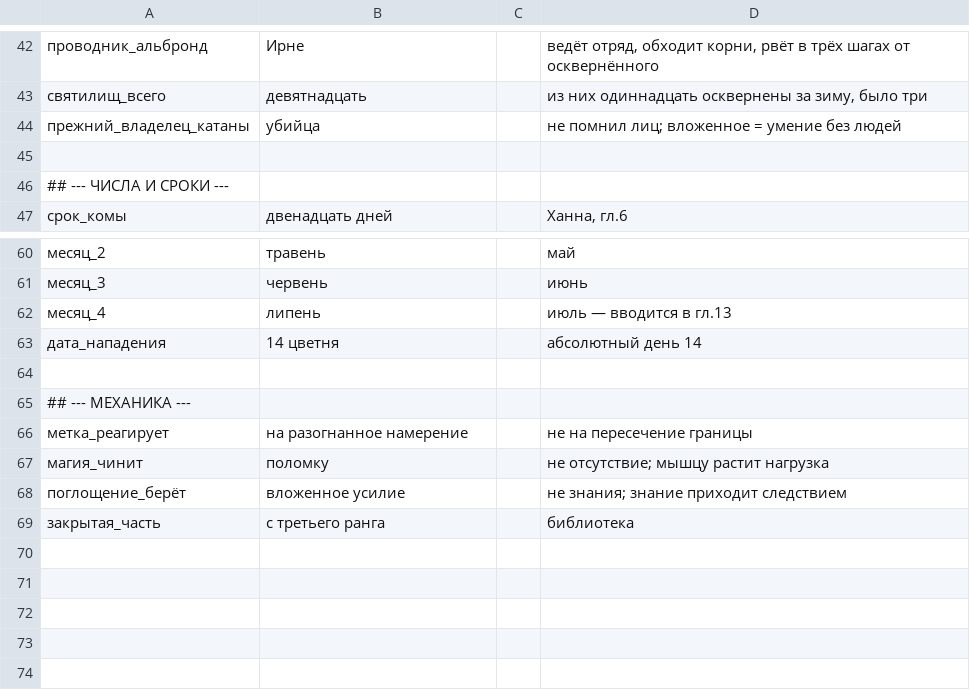
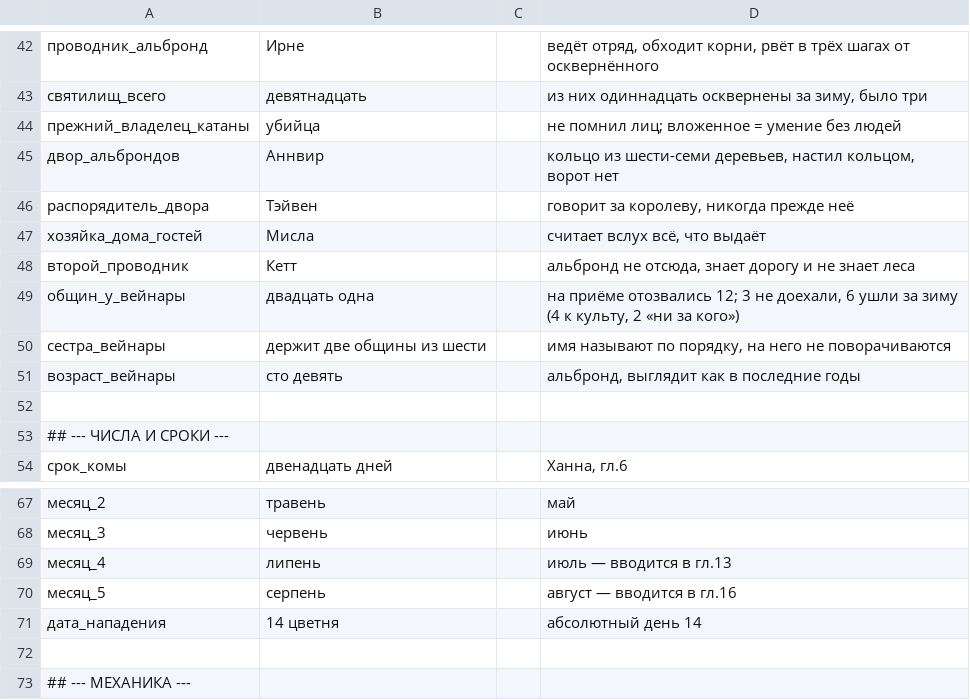
Before and after one commit to ovococjsjs-gif/shardsoftheabyss, a TSV file: 01-canon/FACTS.tsv, drawn as a sheet; only a part is shown, gaps mark what is left out; the shorter side is filled out with more unchanged rows; the diff names each change by its address in the sheet, - before the commit and + after, or states it on an @@ line.

Commit message:
Глава 16 «Гости» — 8976 слов. Приём при дворе Вейнары, снятие свойства с настоя. Канон: соулс как свойство/воля, арка 4 расширена до 15-20
Co-authored-by: arena-agent <297053741+arena-agent@users.noreply.github.com>

```diff
--- a/01-canon/FACTS.tsv
+++ b/01-canon/FACTS.tsv
+row 45: двор_альброндов | Аннвир |  | кольцо из шести-семи деревьев, настил кольцом, ворот нет
+row 46: распорядитель_двора | Тэйвен |  | говорит за королеву, никогда прежде неё
+row 47: хозяйка_дома_гостей | Мисла |  | считает вслух всё, что выдаёт
+row 48: второй_проводник | Кетт |  | альбронд не отсюда, знает дорогу и не знает леса
+row 49: общин_у_вейнары | двадцать одна |  | на приёме отозвались 12; 3 не доехали, 6 ушли за зиму (4 к культу, 2 «ни за кого»)
+row 50: сестра_вейнары | держит две общины из шести |  | имя называют по порядку, на него не поворачиваются
+row 51: возраст_вейнары | сто девять |  | альбронд, выглядит как в последние годы
+row 70: месяц_5 | серпень |  | август — вводится в гл.16
```
Also changed, not shown: 7 other files.
